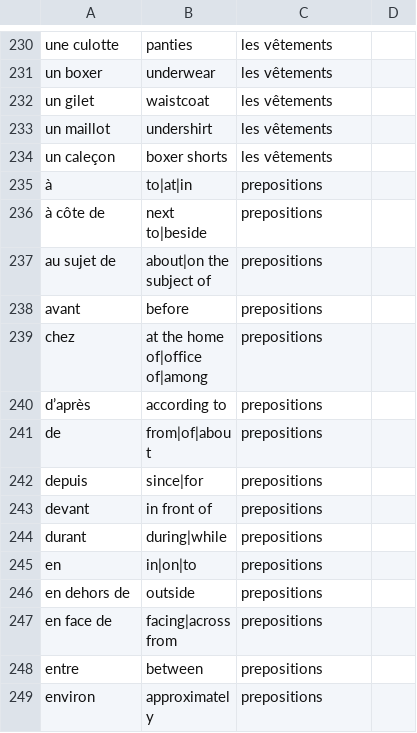
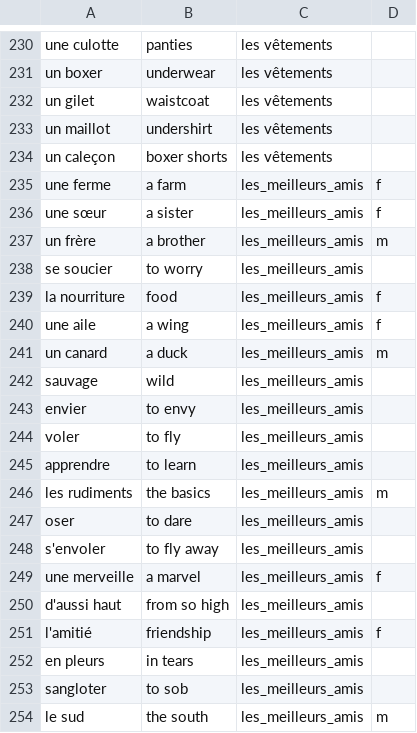
Before and after one commit to alexedmon1/french-flashcards, a CSV file: master_vocabulary.csv, drawn as a sheet; only a part is shown, gaps mark what is left out; the shorter side is filled out with more unchanged rows; the diff covers the shown part only.

```diff
--- a/master_vocabulary.csv
+++ b/master_vocabulary.csv
@@ -234,0 +235,20 @@ un caleçon,boxer shorts,les vêtements
+une ferme,a farm,les_meilleurs_amis,f
+une sœur,a sister,les_meilleurs_amis,f
+un frère,a brother,les_meilleurs_amis,m
+se soucier,to worry,les_meilleurs_amis,
+la nourriture,food,les_meilleurs_amis,f
+une aile,a wing,les_meilleurs_amis,f
+un canard,a duck,les_meilleurs_amis,m
+sauvage,wild,les_meilleurs_amis,
+envier,to envy,les_meilleurs_amis,
+voler,to fly,les_meilleurs_amis,
+apprendre,to learn,les_meilleurs_amis,
+les rudiments,the basics,les_meilleurs_amis,m
+oser,to dare,les_meilleurs_amis,
+s'envoler,to fly away,les_meilleurs_amis,
+une merveille,a marvel,les_meilleurs_amis,f
+d'aussi haut,from so high,les_meilleurs_amis,
+l'amitié,friendship,les_meilleurs_amis,f
+en pleurs,in tears,les_meilleurs_amis,
+sangloter,to sob,les_meilleurs_amis,
+le sud,the south,les_meilleurs_amis,m
```
Also changed, not shown: 34 added rows elsewhere in this file, 2 other files.
